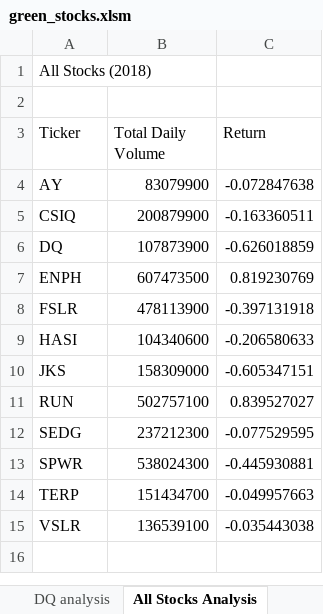
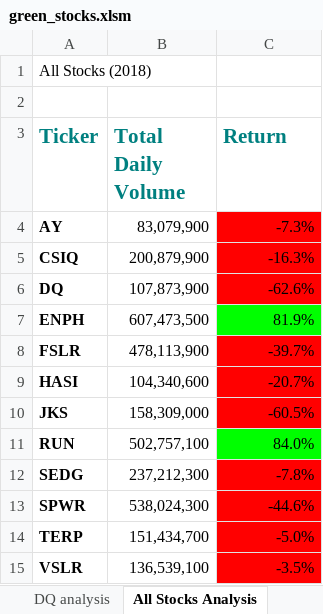
Before and after one commit to Jeffstr00/stock-analysis, an Excel workbook: green_stocks.xlsm, sheet All Stocks Analysis, drawn as a sheet; values as stored, in another font and other column widths than the file's, no borders; the diff names each change by its address in the sheet, - before the commit and + after, or states it on an @@ line.

Commit message:
Add files via upload
Changed formatting *for real this time* (made headers pretty, red/green color depending on profitability)

```diff
--- a/green_stocks.xlsm (sheet All Stocks Analysis)
+++ b/green_stocks.xlsm (sheet All Stocks Analysis)
@@ A3:C3 bold: off → on, text colour: black → #008080, text size: larger @@
-A4:A15 bold: off
+A4:A15 bold: on
-B4 (Total Daily Volume): 83079900
+B4 (Total Daily Volume): 83,079,900
-C4 (Return): -0.072847638
+C4 (Return): -7.3%
-C4:C6 fill: none
+C4:C6 fill: #FF0000
-B5 (Total Daily Volume): 200879900
+B5 (Total Daily Volume): 200,879,900
-C5 (Return): -0.163360511
+C5 (Return): -16.3%
-B6 (Total Daily Volume): 107873900
+B6 (Total Daily Volume): 107,873,900
-C6 (Return): -0.626018859
+C6 (Return): -62.6%
-B7 (Total Daily Volume): 607473500
+B7 (Total Daily Volume): 607,473,500
-C7 (Return): 0.819230769
+C7 (Return): 81.9%
-C7 fill: none
+C7 fill: #00FF00
-B8 (Total Daily Volume): 478113900
+B8 (Total Daily Volume): 478,113,900
-C8 (Return): -0.397131918
+C8 (Return): -39.7%
-C8:C10 fill: none
+C8:C10 fill: #FF0000
-B9 (Total Daily Volume): 104340600
+B9 (Total Daily Volume): 104,340,600
-C9 (Return): -0.206580633
+C9 (Return): -20.7%
-B10 (Total Daily Volume): 158309000
+B10 (Total Daily Volume): 158,309,000
-C10 (Return): -0.605347151
+C10 (Return): -60.5%
-B11 (Total Daily Volume): 502757100
+B11 (Total Daily Volume): 502,757,100
-C11 (Return): 0.839527027
+C11 (Return): 84.0%
-C11 fill: none
+C11 fill: #00FF00
-B12 (Total Daily Volume): 237212300
+B12 (Total Daily Volume): 237,212,300
-C12 (Return): -0.077529595
+C12 (Return): -7.8%
-C12:C15 fill: none
+C12:C15 fill: #FF0000
-B13 (Total Daily Volume): 538024300
+B13 (Total Daily Volume): 538,024,300
-C13 (Return): -0.445930881
+C13 (Return): -44.6%
-B14 (Total Daily Volume): 151434700
+B14 (Total Daily Volume): 151,434,700
-C14 (Return): -0.049957663
+C14 (Return): -5.0%
-B15 (Total Daily Volume): 136539100
+B15 (Total Daily Volume): 136,539,100
-C15 (Return): -0.035443038
+C15 (Return): -3.5%
```
